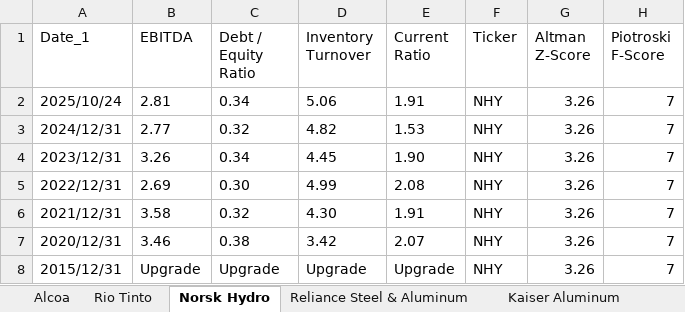
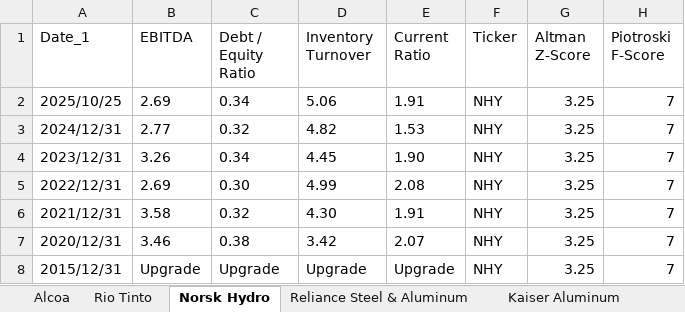
Before and after one commit to nanamiih/stock-risk-scores, an Excel workbook: Stock_Risk_Scores.xlsx, sheet Norsk Hydro, drawn as a sheet; values as stored, in another font and other column widths than the file's, no borders; the diff names each change by its address in the sheet, - before the commit and + after, or states it on an @@ line.

```diff
--- a/Stock_Risk_Scores.xlsx (sheet Norsk Hydro)
+++ b/Stock_Risk_Scores.xlsx (sheet Norsk Hydro)
-A2 (Date_1): 2025/10/24
+A2 (Date_1): 2025/10/25
-B2 (EBITDA): 2.81
+B2 (EBITDA): 2.69
-G2:G8 (Altman Z-Score): 3.26
+G2:G8 (Altman Z-Score): 3.25
```
Also changed, not shown: sheet Kaiser Aluminum, sheet Alcoa, sheet Reliance Steel & Aluminum, sheet Rio Tinto, sheet Ryerson Holding.
